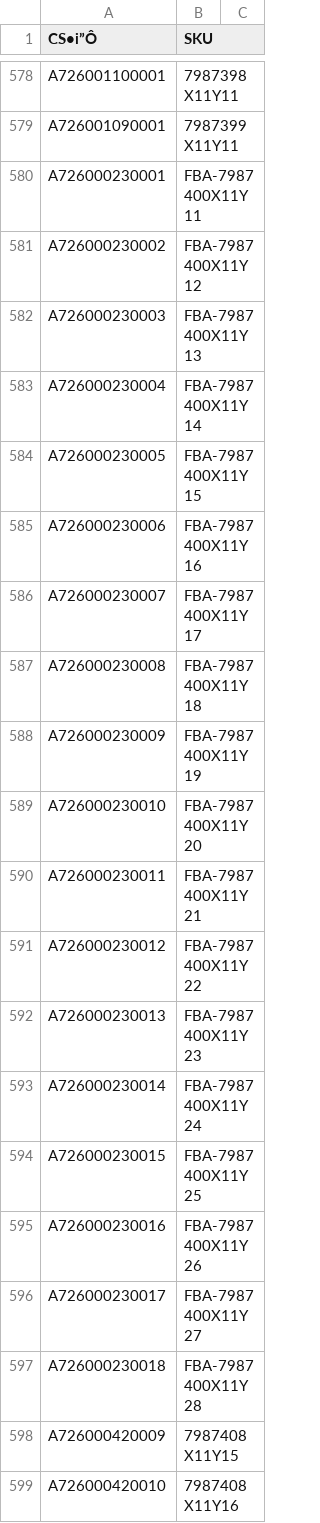
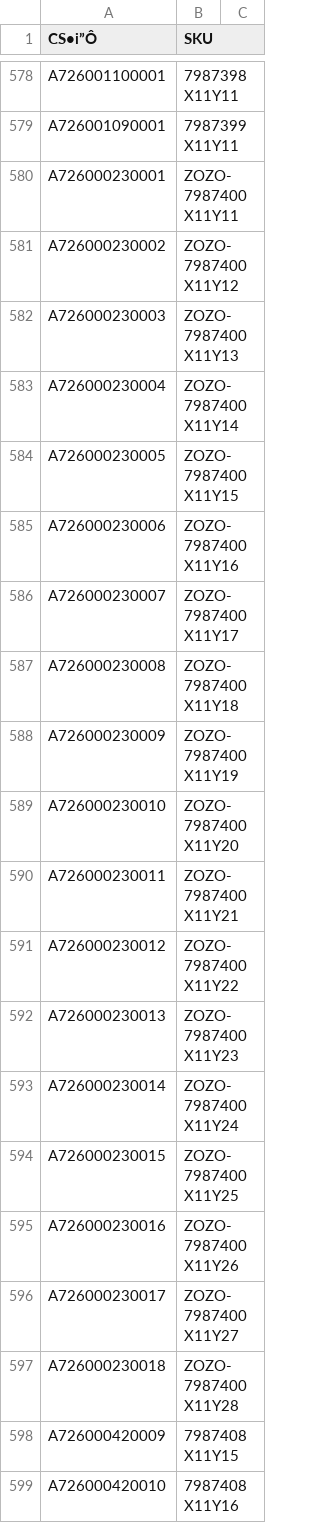
Before and after one commit to ani6132457/zaiko-viewer, a CSV file: SKUマスター/SKUマスター.csv, drawn as a sheet; only a part is shown, gaps mark what is left out; the diff covers the shown part only.

```diff
--- a/SKUマスター/SKUマスター.csv
+++ b/SKUマスター/SKUマスター.csv
@@ -579,20 +579,20 @@ A726001100001,7987398X11Y11,
 A726001090001,7987399X11Y11,
-A726000230001,FBA-7987400X11Y11,
-A726000230002,FBA-7987400X11Y12,
-A726000230003,FBA-7987400X11Y13,
-A726000230004,FBA-7987400X11Y14,
-A726000230005,FBA-7987400X11Y15,
-A726000230006,FBA-7987400X11Y16,
-A726000230007,FBA-7987400X11Y17,
-A726000230008,FBA-7987400X11Y18,
-A726000230009,FBA-7987400X11Y19,
-A726000230010,FBA-7987400X11Y20,
-A726000230011,FBA-7987400X11Y21,
-A726000230012,FBA-7987400X11Y22,
-A726000230013,FBA-7987400X11Y23,
-A726000230014,FBA-7987400X11Y24,
-A726000230015,FBA-7987400X11Y25,
-A726000230016,FBA-7987400X11Y26,
-A726000230017,FBA-7987400X11Y27,
-A726000230018,FBA-7987400X11Y28,
+A726000230001,ZOZO-7987400X11Y11,
+A726000230002,ZOZO-7987400X11Y12,
+A726000230003,ZOZO-7987400X11Y13,
+A726000230004,ZOZO-7987400X11Y14,
+A726000230005,ZOZO-7987400X11Y15,
+A726000230006,ZOZO-7987400X11Y16,
+A726000230007,ZOZO-7987400X11Y17,
+A726000230008,ZOZO-7987400X11Y18,
+A726000230009,ZOZO-7987400X11Y19,
+A726000230010,ZOZO-7987400X11Y20,
+A726000230011,ZOZO-7987400X11Y21,
+A726000230012,ZOZO-7987400X11Y22,
+A726000230013,ZOZO-7987400X11Y23,
+A726000230014,ZOZO-7987400X11Y24,
+A726000230015,ZOZO-7987400X11Y25,
+A726000230016,ZOZO-7987400X11Y26,
+A726000230017,ZOZO-7987400X11Y27,
+A726000230018,ZOZO-7987400X11Y28,
 A726000420009,7987408X11Y15,
```
Also changed, not shown: 21 edited cells elsewhere in this file.
